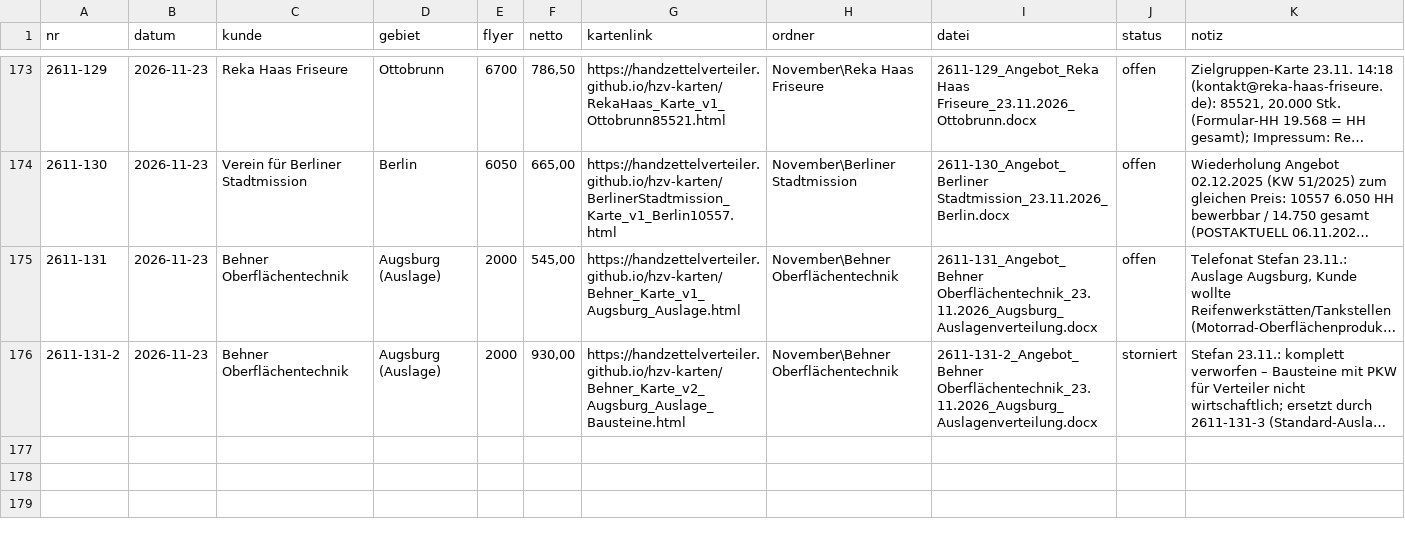
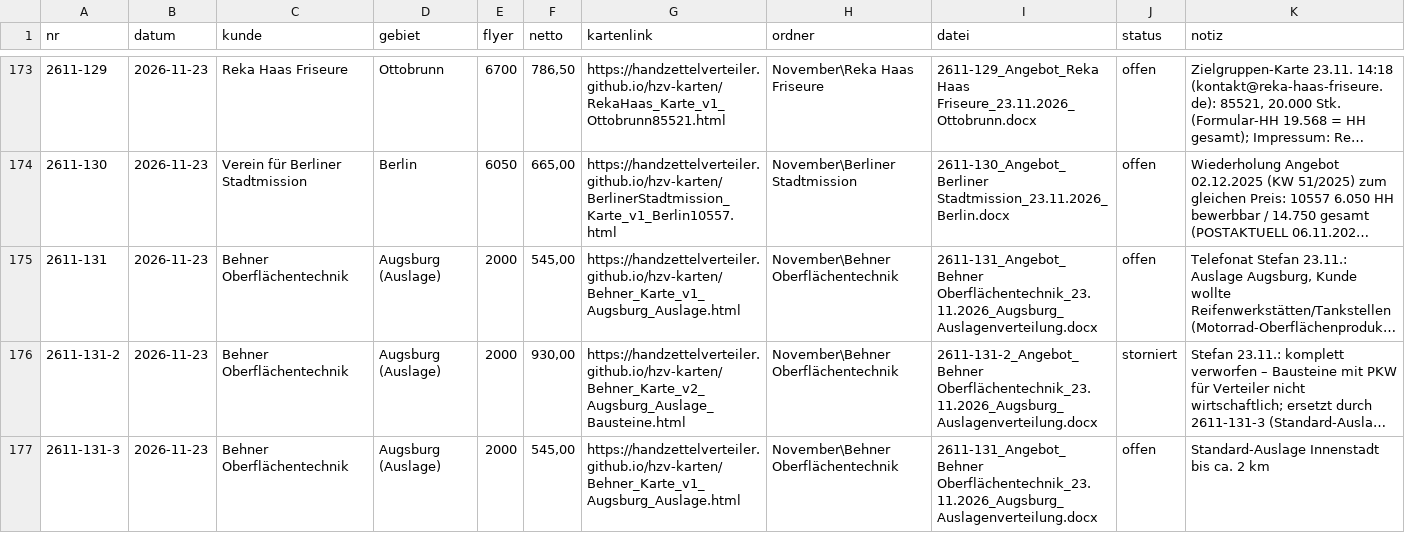
Before and after one commit to handzettelverteiler/hzv-karten, a CSV file: daten/angebote_register.csv, drawn as a sheet; only a part is shown, gaps mark what is left out; long unchanged cells end in …; the diff names each change by its address in the sheet, - before the commit and + after, or states it on an @@ line.

```diff
--- a/daten/angebote_register.csv
+++ b/daten/angebote_register.csv
+row 177: 2611-131-3 | 2026-11-23 | Behner Oberflächentechnik | Augsburg (Auslage) | 2000 | 545,00 | https://handzettelverteiler.github.io/hzv-karten/Behner_Karte_v1_Augsburg_Auslage.html | November\Behner Oberflächentechnik | 2611-131_Angebot_Behner Oberflächentechnik_23.11.2026_Augsburg_Auslagenverteilung.docx | offen | Standard-Auslage Innenstadt bis ca. 2 km
```
